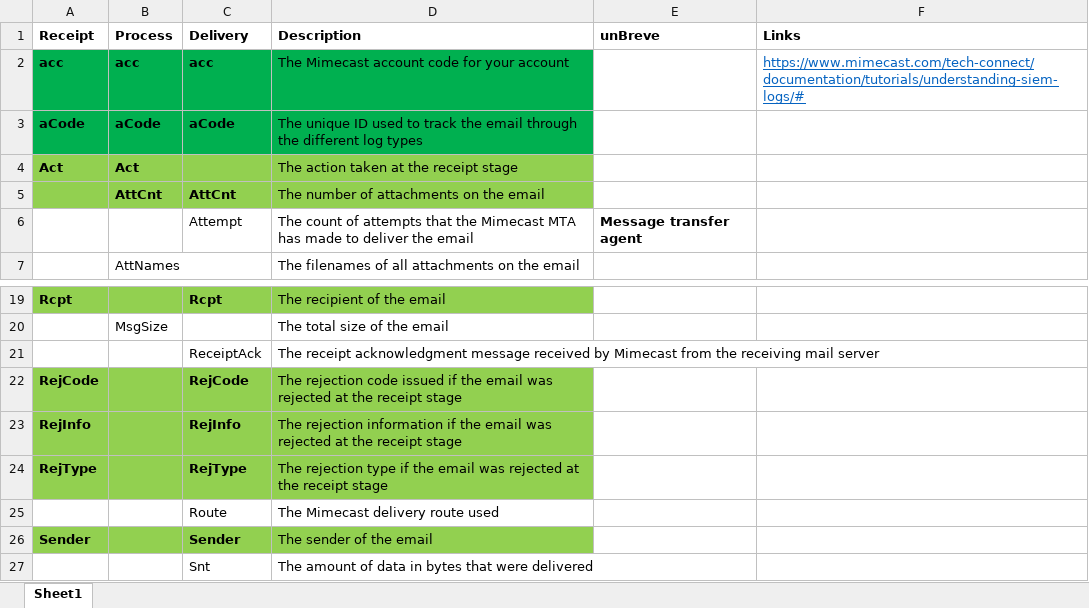
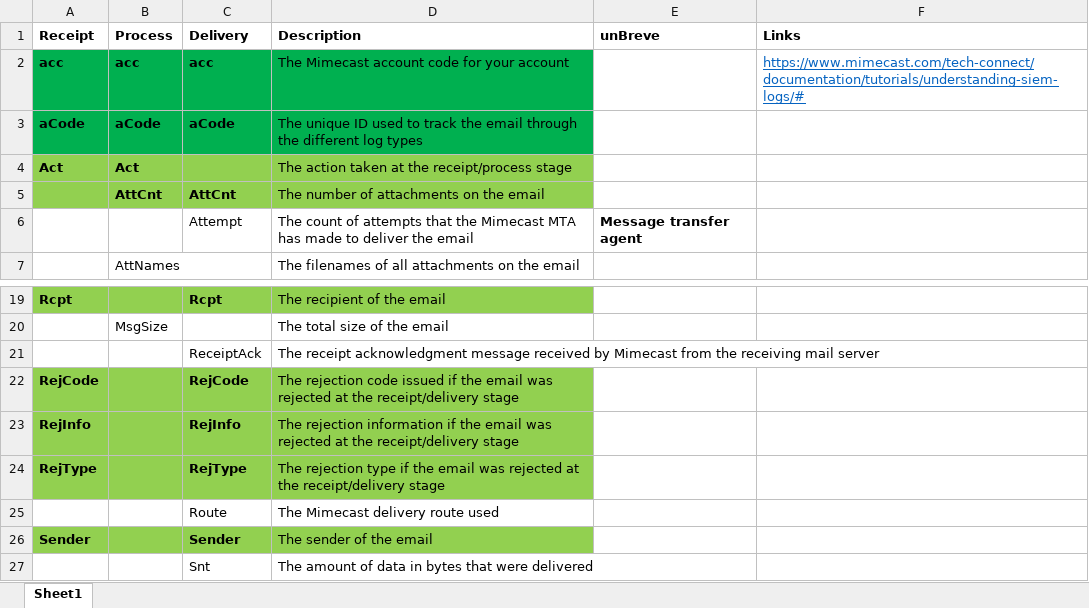
Before and after one commit to ventureBorbot/mimecast_log_collector, an Excel workbook: parse_jupyter/traffic_columns_in_common.xlsx, sheet Sheet1, drawn as a sheet; only a part is shown, gaps mark what is left out; values as stored, in another font and other column widths than the file's, no borders; the diff names each change by its address in the sheet, - before the commit and + after, or states it on an @@ line.

Commit message:
update code/data

```diff
--- a/parse_jupyter/traffic_columns_in_common.xlsx (sheet Sheet1)
+++ b/parse_jupyter/traffic_columns_in_common.xlsx (sheet Sheet1)
-D4 (Description): The action taken at the receipt stage
+D4 (Description): The action taken at the receipt/process stage
-D22 (Description): …at the receipt stage
+D22 (Description): …at the receipt/delivery stage
-D23 (Description): …at the receipt stage
+D23 (Description): …at the receipt/delivery stage
-D24 (Description): …at the receipt stage
+D24 (Description): …at the receipt/delivery stage
```
Also changed, not shown: 6 other files.
